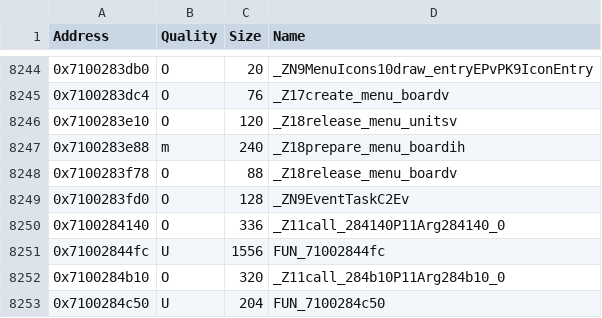
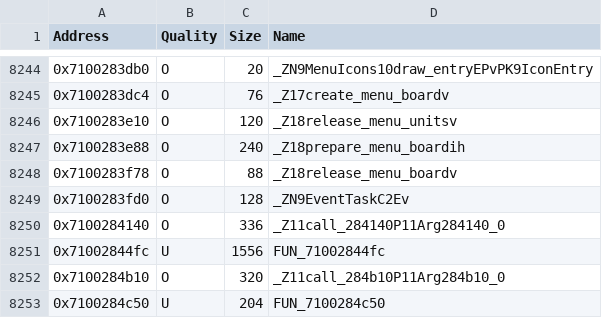
Before and after one commit to MusohSlop/HWDE-decomp, a CSV file: data/functions.csv, drawn as a sheet; only a part is shown, gaps mark what is left out.

```diff
--- a/data/functions.csv
+++ b/data/functions.csv
@@ -8246,3 +8246,3 @@ Address,Quality,Size,Name
 0x7100283e10,O,120,_Z18release_menu_unitsv
-0x7100283e88,m,240,_Z18prepare_menu_boardih
+0x7100283e88,O,240,_Z18prepare_menu_boardih
 0x7100283f78,O,88,_Z18release_menu_boardv
```
Also changed, not shown: 3 other files.
